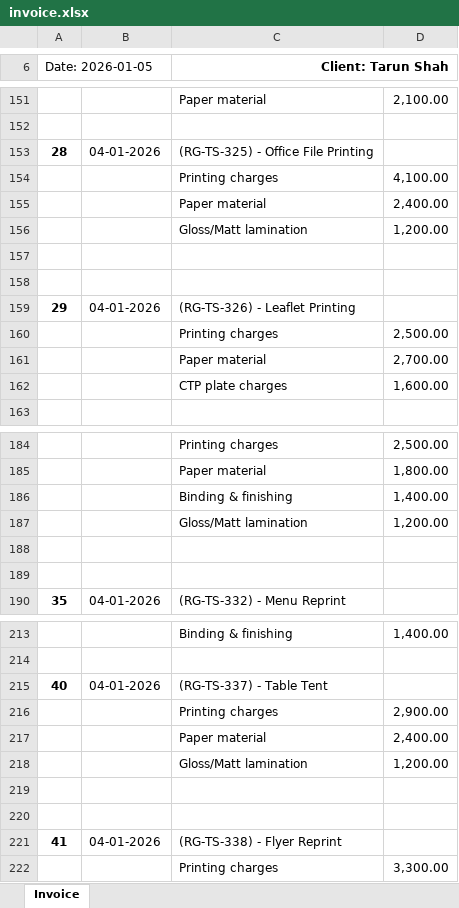
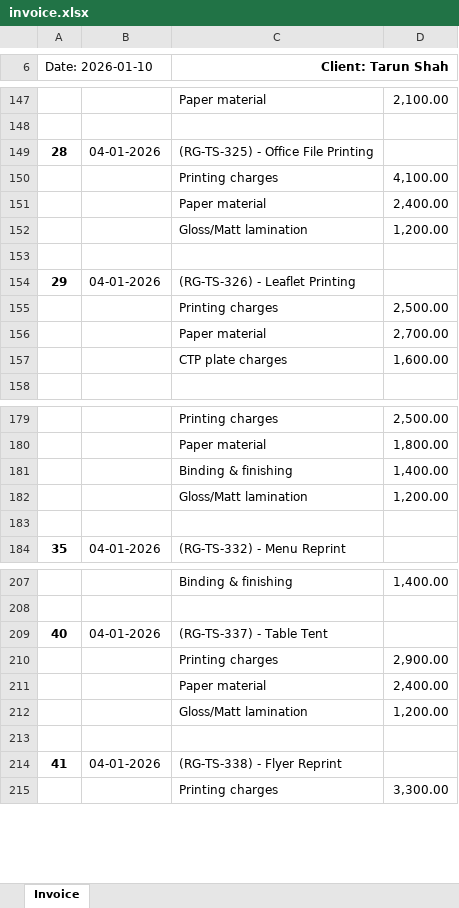
Before and after one commit to vishalxxx/Sunny_Printers, an Excel workbook: output/invoice.xlsx, sheet Invoice, drawn as a sheet; only a part is shown, gaps mark what is left out; values as stored, in another font and other column widths than the file's, no borders; the diff covers the shown part only; the diff names each change by its address in the sheet, - before the commit and + after, or states it on an @@ line.

Commit message:
invoice UI

```diff
--- a/output/invoice.xlsx (sheet Invoice)
+++ b/output/invoice.xlsx (sheet Invoice)
@@ column A (Date: 2026-01-10) renumbered between rows 4 and 7 @@
-row 158: (empty)
-row 188: (empty)
-row 220: (empty)
```
Also changed, not shown: 4 removed rows elsewhere in this sheet, 8 other files.
